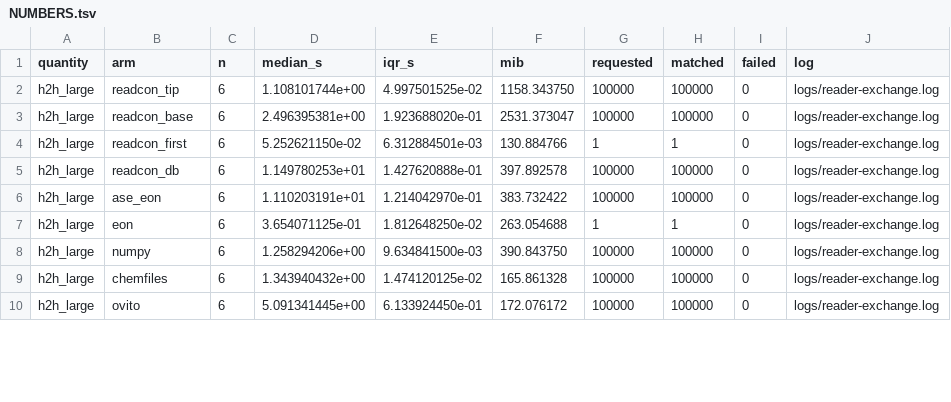
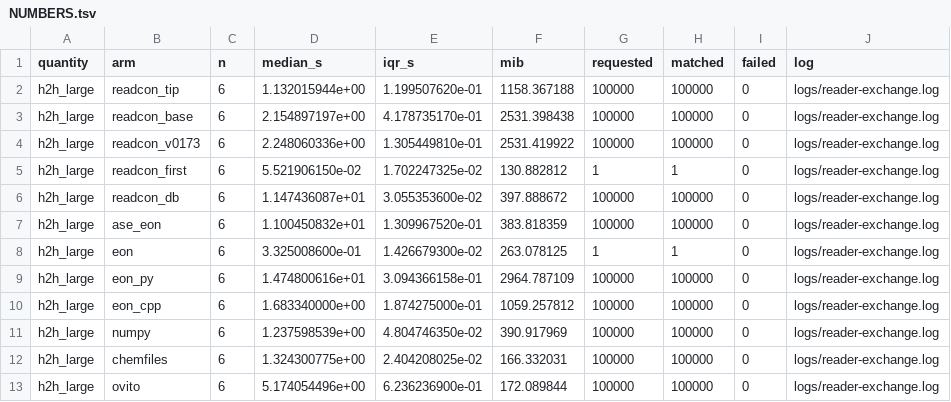
Before and after one commit to lode-org/readcon-core, a TSV file: paper/cpc/logs/NUMBERS.tsv, drawn as a sheet; only a part is shown; the diff covers the shown part only.

Commit message:
doc(paper): report the all-frame head to head
The tip reads the file 1.99 times faster than readcon-core 0.17.3.
eOn is timed on every frame, through loadcons and through ConFileIO.
Cartesian coordinate format (XYZ) and Hierarchical Data Format (HDF5).
The dates stay in the central time offset.
The author and the committer are the same person.
We record the reason in this note.
The tree of the commit is otherwise unchanged.

```diff
--- a/paper/cpc/logs/NUMBERS.tsv
+++ b/paper/cpc/logs/NUMBERS.tsv
@@ -1,10 +1,13 @@
 quantity	arm	n	median_s	iqr_s	mib	requested	matched	failed	log
-h2h_large	readcon_tip	6	1.108101744e+00	4.997501525e-02	1158.343750	100000	100000	0	logs/reader-exchange.log
-h2h_large	readcon_base	6	2.496395381e+00	1.923688020e-01	2531.373047	100000	100000	0	logs/reader-exchange.log
-h2h_large	readcon_first	6	5.252621150e-02	6.312884501e-03	130.884766	1	1	0	logs/reader-exchange.log
-h2h_large	readcon_db	6	1.149780253e+01	1.427620888e-01	397.892578	100000	100000	0	logs/reader-exchange.log
-h2h_large	ase_eon	6	1.110203191e+01	1.214042970e-01	383.732422	100000	100000	0	logs/reader-exchange.log
-h2h_large	eon	6	3.654071125e-01	1.812648250e-02	263.054688	1	1	0	logs/reader-exchange.log
-h2h_large	numpy	6	1.258294206e+00	9.634841500e-03	390.843750	100000	100000	0	logs/reader-exchange.log
-h2h_large	chemfiles	6	1.343940432e+00	1.474120125e-02	165.861328	100000	100000	0	logs/reader-exchange.log
-h2h_large	ovito	6	5.091341445e+00	6.133924450e-01	172.076172	100000	100000	0	logs/reader-exchange.log
+h2h_large	readcon_tip	6	1.132015944e+00	1.199507620e-01	1158.367188	100000	100000	0	logs/reader-exchange.log
+h2h_large	readcon_base	6	2.154897197e+00	4.178735170e-01	2531.398438	100000	100000	0	logs/reader-exchange.log
+h2h_large	readcon_v0173	6	2.248060336e+00	1.305449810e-01	2531.419922	100000	100000	0	logs/reader-exchange.log
+h2h_large	readcon_first	6	5.521906150e-02	1.702247325e-02	130.882812	1	1	0	logs/reader-exchange.log
+h2h_large	readcon_db	6	1.147436087e+01	3.055353600e-02	397.888672	100000	100000	0	logs/reader-exchange.log
+h2h_large	ase_eon	6	1.100450832e+01	1.309967520e-01	383.818359	100000	100000	0	logs/reader-exchange.log
+h2h_large	eon	6	3.325008600e-01	1.426679300e-02	263.078125	1	1	0	logs/reader-exchange.log
+h2h_large	eon_py	6	1.474800616e+01	3.094366158e-01	2964.787109	100000	100000	0	logs/reader-exchange.log
+h2h_large	eon_cpp	6	1.683340000e+00	1.874275000e-01	1059.257812	100000	100000	0	logs/reader-exchange.log
+h2h_large	numpy	6	1.237598539e+00	4.804746350e-02	390.917969	100000	100000	0	logs/reader-exchange.log
+h2h_large	chemfiles	6	1.324300775e+00	2.404208025e-02	166.332031	100000	100000	0	logs/reader-exchange.log
+h2h_large	ovito	6	5.174054496e+00	6.236236900e-01	172.089844	100000	100000	0	logs/reader-exchange.log
```
Also changed, not shown: 12 edited cells elsewhere in this file, 33 other files.
